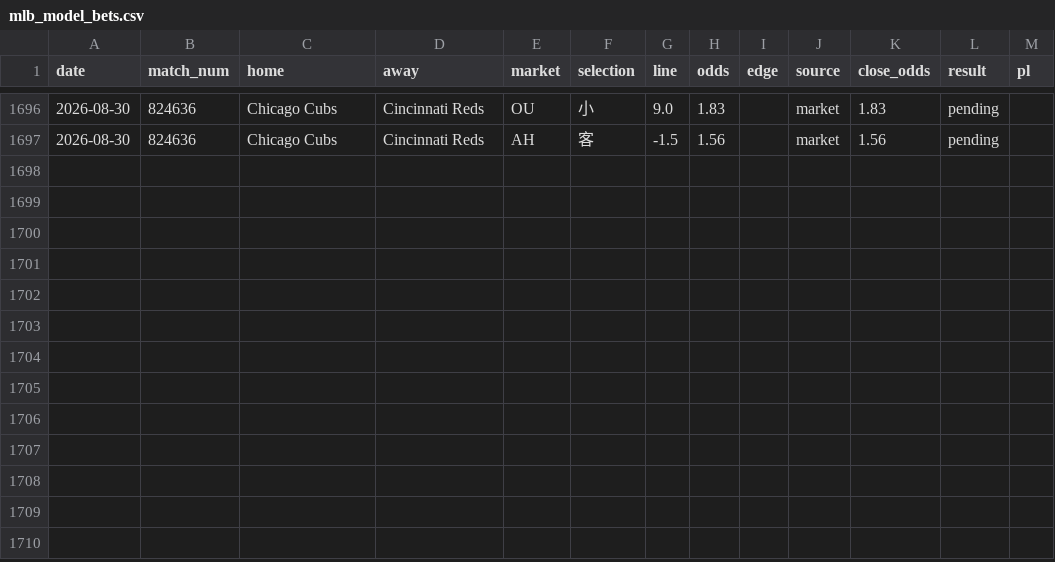
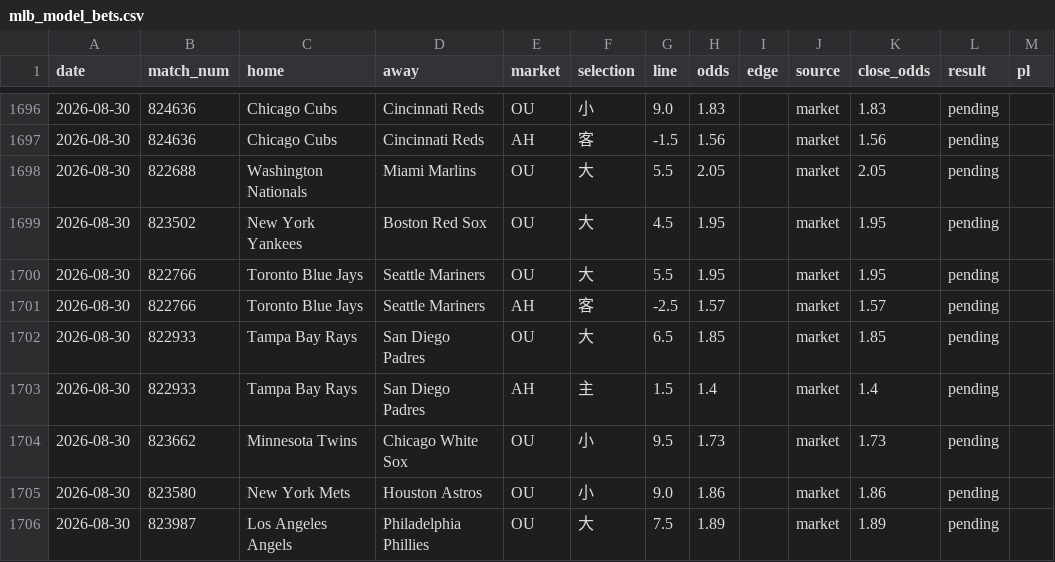
Before and after one commit to c49037027-svg/football, a CSV file: data/mlb_model_bets.csv, drawn as a sheet; only a part is shown, gaps mark what is left out; the diff names each change by its address in the sheet, - before the commit and + after, or states it on an @@ line.

```diff
--- a/data/mlb_model_bets.csv
+++ b/data/mlb_model_bets.csv
+row 1698: 2026-08-30 | 822688 | Washington Nationals | Miami Marlins | OU | 大 | 5.5 | 2.05 |  | market | 2.05 | pending
+row 1699: 2026-08-30 | 823502 | New York Yankees | Boston Red Sox | OU | 大 | 4.5 | 1.95 |  | market | 1.95 | pending
+row 1700: 2026-08-30 | 822766 | Toronto Blue Jays | Seattle Mariners | OU | 大 | 5.5 | 1.95 |  | market | 1.95 | pending
+row 1701: 2026-08-30 | 822766 | Toronto Blue Jays | Seattle Mariners | AH | 客 | -2.5 | 1.57 |  | market | 1.57 | pending
+row 1702: 2026-08-30 | 822933 | Tampa Bay Rays | San Diego Padres | OU | 大 | 6.5 | 1.85 |  | market | 1.85 | pending
+row 1703: 2026-08-30 | 822933 | Tampa Bay Rays | San Diego Padres | AH | 主 | 1.5 | 1.4 |  | market | 1.4 | pending
+row 1704: 2026-08-30 | 823662 | Minnesota Twins | Chicago White Sox | OU | 小 | 9.5 | 1.73 |  | market | 1.73 | pending
+row 1705: 2026-08-30 | 823580 | New York Mets | Houston Astros | OU | 小 | 9.0 | 1.86 |  | market | 1.86 | pending
+row 1706: 2026-08-30 | 823987 | Los Angeles Angels | Philadelphia Phillies | OU | 大 | 7.5 | 1.89 |  | market | 1.89 | pending
```
Also changed, not shown: data/mlb_bets.csv, data/mlb_pitchers.csv, 7 other files.
